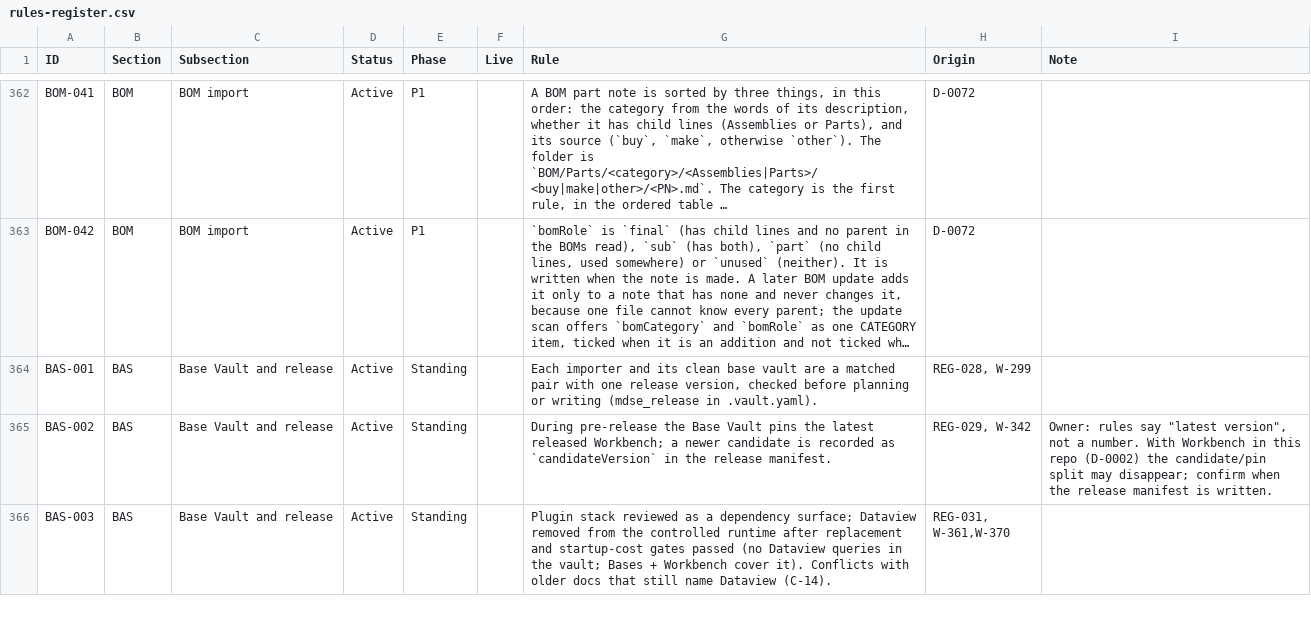
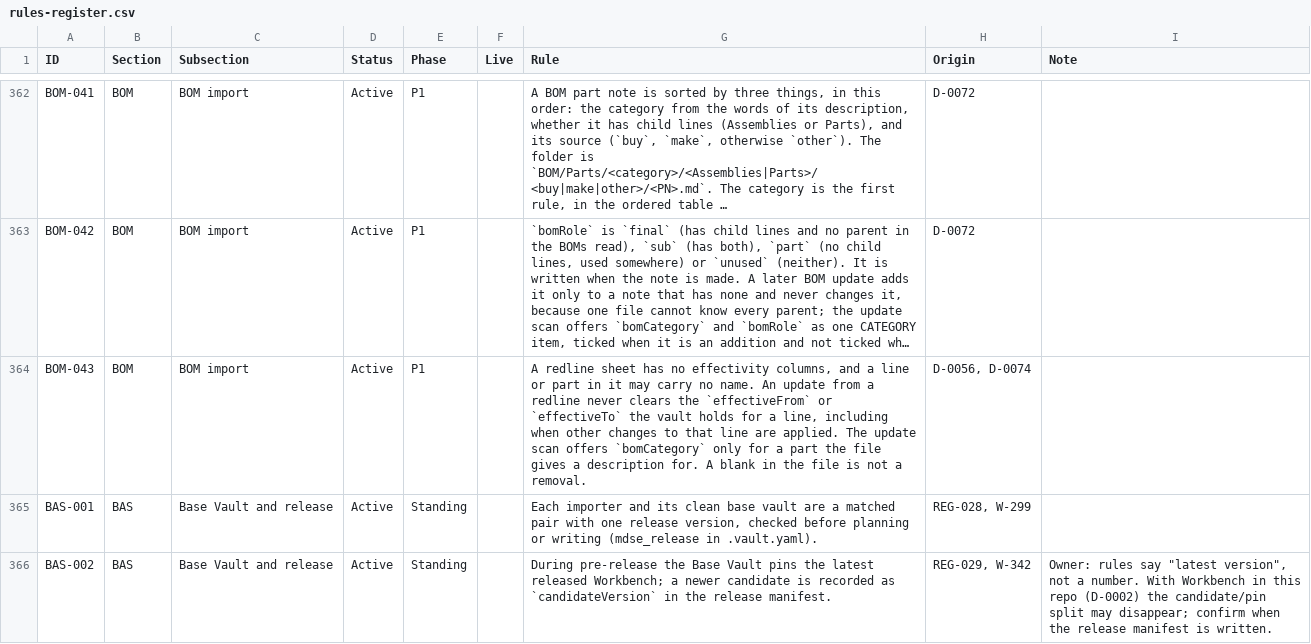
Before and after one commit to spencerskelly/MDSE_v2, a CSV file: governance/register/rules-register.csv, drawn as a sheet; only a part is shown, gaps mark what is left out; the shorter side is filled out with more unchanged rows; long unchanged cells end in …; the diff names each change by its address in the sheet, - before the commit and + after, or states it on an @@ line.

```diff
--- a/governance/register/rules-register.csv
+++ b/governance/register/rules-register.csv
+row 364: BOM-043 | BOM | BOM import | Active | P1 |  | A redline sheet has no effectivity columns, and a line or part in it may carry no name. An update from a redline never clears the `effectiveFrom` or `effectiveTo` the vault holds for a line, including when other changes to that line are applied. The update scan offers `bomCategory` only for a part the file gives a description for. A blank in the file is not a removal. | D-0056, D-0074
```
Also changed, not shown: 6 other files.
